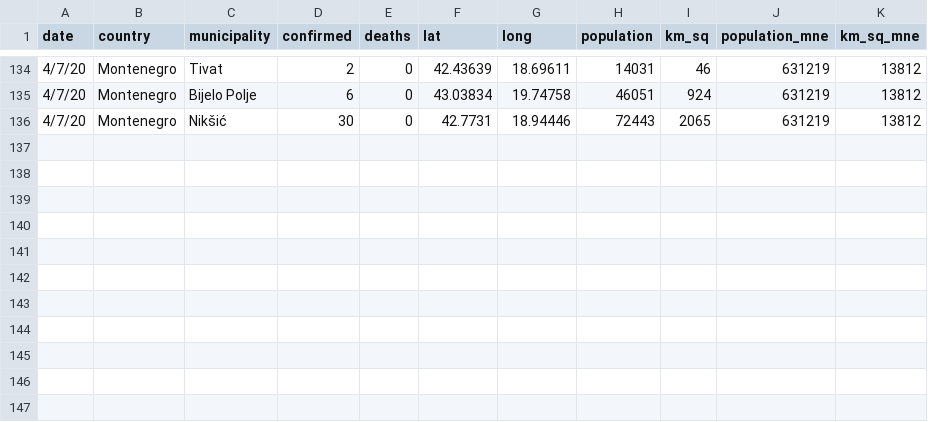
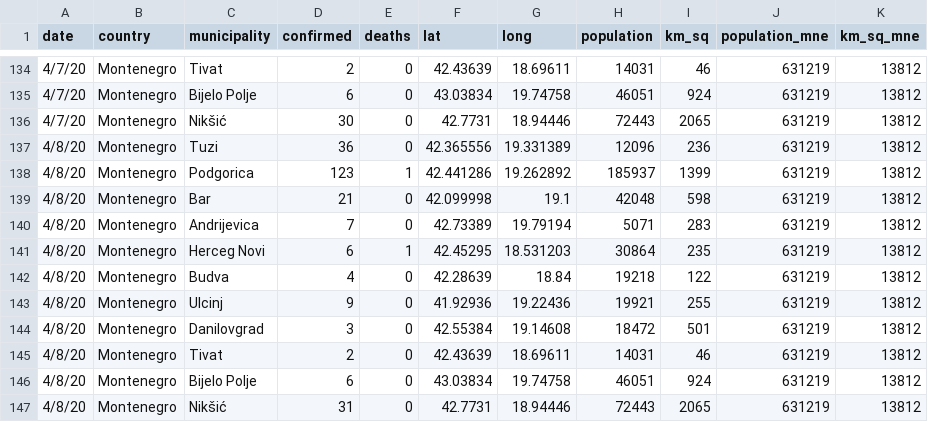
Before and after one commit to antoniojurlina/COVID19_Montenegro, a CSV file: data/montenegro_covid19.csv, drawn as a sheet; only a part is shown, gaps mark what is left out.

```diff
--- a/data/montenegro_covid19.csv
+++ b/data/montenegro_covid19.csv
@@ -136 +136,12 @@
 4/7/20,Montenegro,Nikšić,30,0,42.7731,18.94446,72443,2065,631219,13812
+4/8/20,Montenegro,Tuzi,36,0,42.365556,19.331389,12096,236,631219,13812
+4/8/20,Montenegro,Podgorica,123,1,42.441286,19.262892,185937,1399,631219,13812
+4/8/20,Montenegro,Bar,21,0,42.099998,19.1,42048,598,631219,13812
+4/8/20,Montenegro,Andrijevica,7,0,42.73389,19.79194,5071,283,631219,13812
+4/8/20,Montenegro,Herceg Novi,6,1,42.45295,18.531203,30864,235,631219,13812
+4/8/20,Montenegro,Budva,4,0,42.28639,18.84,19218,122,631219,13812
+4/8/20,Montenegro,Ulcinj,9,0,41.92936,19.22436,19921,255,631219,13812
+4/8/20,Montenegro,Danilovgrad,3,0,42.55384,19.14608,18472,501,631219,13812
+4/8/20,Montenegro,Tivat,2,0,42.43639,18.69611,14031,46,631219,13812
+4/8/20,Montenegro,Bijelo Polje,6,0,43.03834,19.74758,46051,924,631219,13812
+4/8/20,Montenegro,Nikšić,31,0,42.7731,18.94446,72443,2065,631219,13812
```
Also changed, not shown: 8 other files.
